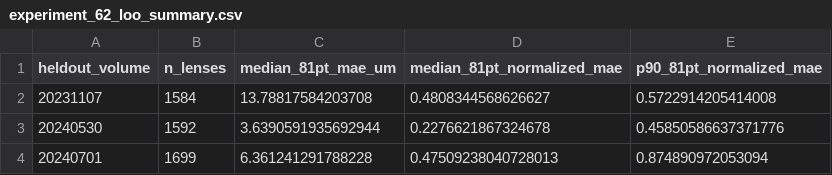
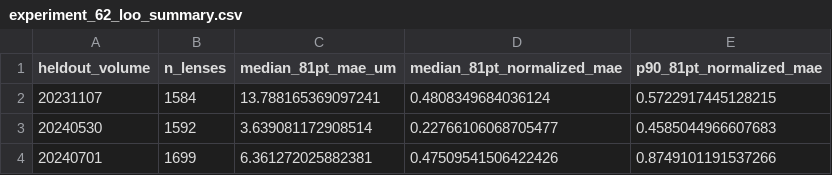
Before and after one commit to YiliBorjigen/fossil-compound-eye-reconstruction, a CSV file: experiments/arthur-modern-ground-truth/results/experiment_62_loo_summary.csv, drawn as a sheet.

```diff
--- a/experiments/arthur-modern-ground-truth/results/experiment_62_loo_summary.csv
+++ b/experiments/arthur-modern-ground-truth/results/experiment_62_loo_summary.csv
@@ -1,4 +1,4 @@
 heldout_volume,n_lenses,median_81pt_mae_um,median_81pt_normalized_mae,p90_81pt_normalized_mae
-20231107,1584,13.78817584203708,0.4808344568626627,0.5722914205414008
-20240530,1592,3.6390591935692944,0.2276621867324678,0.45850586637371776
-20240701,1699,6.361241291788228,0.47509238040728013,0.874890972053094
+20231107,1584,13.788165369097241,0.4808349684036124,0.5722917445128215
+20240530,1592,3.639081172908514,0.22766106068705477,0.4585044966607683
+20240701,1699,6.361272025882381,0.47509541506422426,0.8749101191537266
```
Also changed, not shown: experiments/arthur-modern-ground-truth/results/experiment_62_alpha_selection.csv, experiments/arthur-modern-ground-truth/results/experiment_62_alternative_morphology_shifts.csv, 4 other files.
